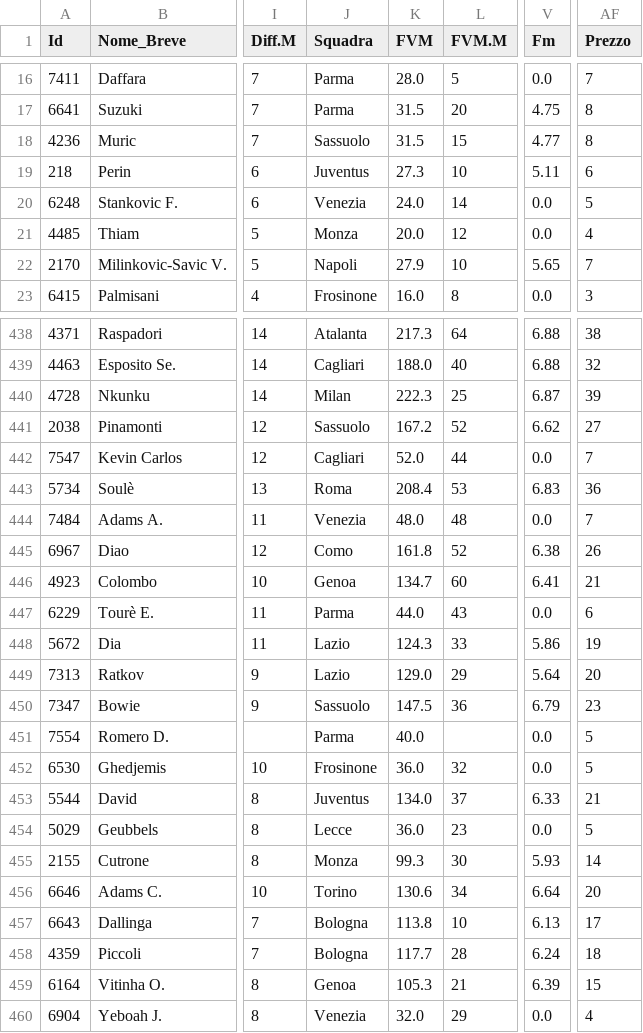
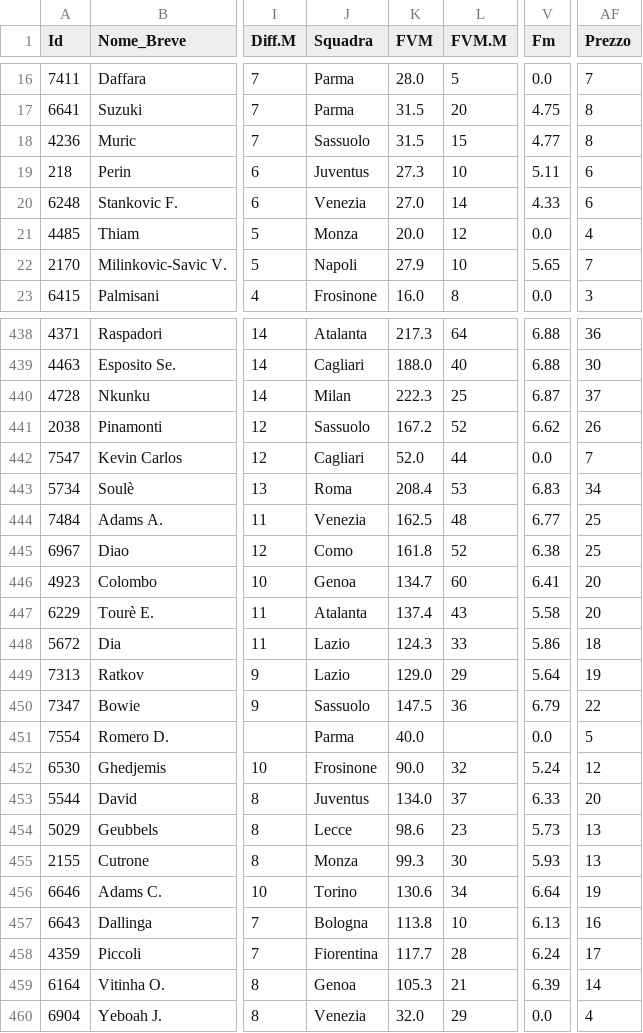
Before and after one commit to imwade021/fanta-master-ai, a CSV file: Lista_Finale_Master.csv, drawn as a sheet; only a part is shown, gaps mark what is left out; the diff covers the shown part only; the diff names each change by its address in the sheet, - before the commit and + after, or states it on an @@ line.

```diff
--- a/Lista_Finale_Master.csv
+++ b/Lista_Finale_Master.csv
-K20 (FVM): 24.0
+K20 (FVM): 27.0
-V20 (Fm): 0.0
+V20 (Fm): 4.33
-AF20 (Prezzo): 5
+AF20 (Prezzo): 6
-AF438 (Prezzo): 38
+AF438 (Prezzo): 36
-AF439 (Prezzo): 32
+AF439 (Prezzo): 30
-AF440 (Prezzo): 39
+AF440 (Prezzo): 37
-AF441 (Prezzo): 27
+AF441 (Prezzo): 26
-AF443 (Prezzo): 36
+AF443 (Prezzo): 34
-K444 (FVM): 48.0
+K444 (FVM): 162.5
-V444 (Fm): 0.0
+V444 (Fm): 6.77
-AF444 (Prezzo): 7
+AF444 (Prezzo): 25
-AF445 (Prezzo): 26
+AF445 (Prezzo): 25
-AF446 (Prezzo): 21
+AF446 (Prezzo): 20
-J447 (Squadra): Parma
+J447 (Squadra): Atalanta
-K447 (FVM): 44.0
+K447 (FVM): 137.4
-V447 (Fm): 0.0
+V447 (Fm): 5.58
-AF447 (Prezzo): 6
+AF447 (Prezzo): 20
-AF448 (Prezzo): 19
+AF448 (Prezzo): 18
-AF449 (Prezzo): 20
+AF449 (Prezzo): 19
-AF450 (Prezzo): 23
+AF450 (Prezzo): 22
-K452 (FVM): 36.0
+K452 (FVM): 90.0
-V452 (Fm): 0.0
+V452 (Fm): 5.24
-AF452 (Prezzo): 5
+AF452 (Prezzo): 12
-AF453 (Prezzo): 21
+AF453 (Prezzo): 20
-K454 (FVM): 36.0
+K454 (FVM): 98.6
-V454 (Fm): 0.0
+V454 (Fm): 5.73
-AF454 (Prezzo): 5
+AF454 (Prezzo): 13
-AF455 (Prezzo): 14
+AF455 (Prezzo): 13
-AF456 (Prezzo): 20
+AF456 (Prezzo): 19
-AF457 (Prezzo): 17
+AF457 (Prezzo): 16
-J458 (Squadra): Bologna
+J458 (Squadra): Fiorentina
-AF458 (Prezzo): 18
+AF458 (Prezzo): 17
-AF459 (Prezzo): 15
+AF459 (Prezzo): 14
```
Also changed, not shown: 167 edited cells elsewhere in this file, 1 other file.
